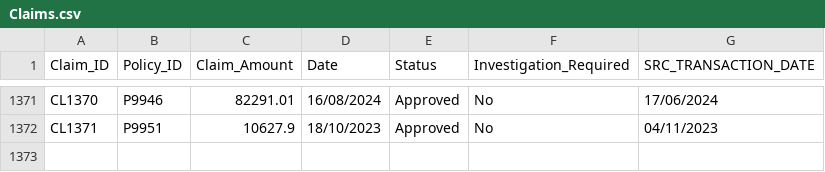
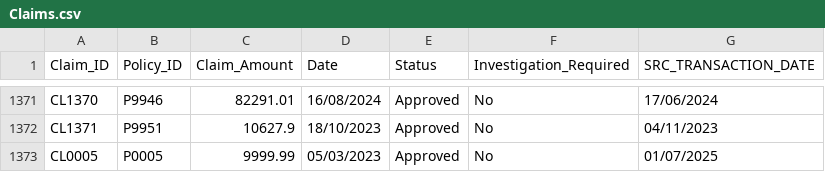
Before and after one commit to Barath0203/pilot_project, a CSV file: Data/Claims.csv, drawn as a sheet; only a part is shown, gaps mark what is left out; the diff names each change by its address in the sheet, - before the commit and + after, or states it on an @@ line.

Commit message:
Claims.csv

```diff
--- a/Data/Claims.csv
+++ b/Data/Claims.csv
+row 1373: CL0005 | P0005 | 9999.99 | 05/03/2023 | Approved | No | 01/07/2025
```
